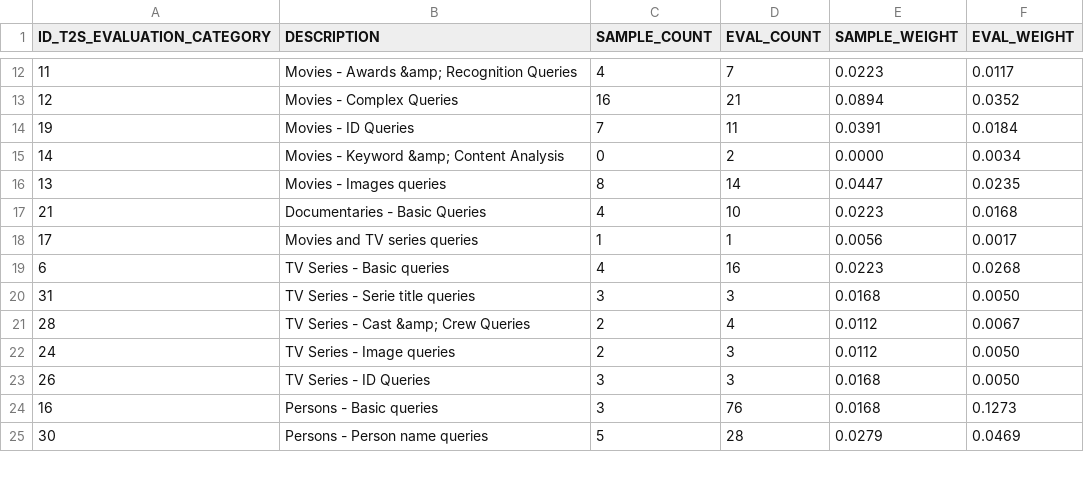
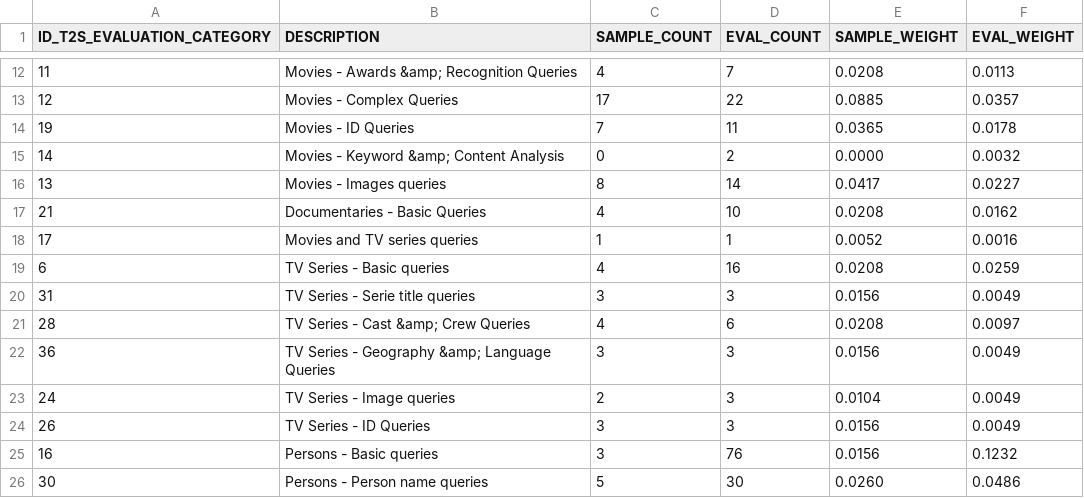
Before and after one commit to vaugouin/fastapi-text2sql, a CSV file: eval/data/how-many-samples-evals-by-category.csv, drawn as a sheet; only a part is shown, gaps mark what is left out; the diff covers the shown part only.

```diff
--- a/eval/data/how-many-samples-evals-by-category.csv
+++ b/eval/data/how-many-samples-evals-by-category.csv
@@ -12,14 +12,15 @@
-"11";"Movies - Awards &amp; Recognition Queries";"4";"7";"0.0223";"0.0117"
-"12";"Movies - Complex Queries";"16";"21";"0.0894";"0.0352"
-"19";"Movies - ID Queries";"7";"11";"0.0391";"0.0184"
-"14";"Movies - Keyword &amp; Content Analysis";"0";"2";"0.0000";"0.0034"
-"13";"Movies - Images queries";"8";"14";"0.0447";"0.0235"
-"21";"Documentaries - Basic Queries";"4";"10";"0.0223";"0.0168"
-"17";"Movies and TV series queries";"1";"1";"0.0056";"0.0017"
-"6";"TV Series - Basic queries";"4";"16";"0.0223";"0.0268"
-"31";"TV Series - Serie title queries";"3";"3";"0.0168";"0.0050"
-"28";"TV Series - Cast &amp; Crew Queries";"2";"4";"0.0112";"0.0067"
-"24";"TV Series - Image queries";"2";"3";"0.0112";"0.0050"
-"26";"TV Series - ID Queries";"3";"3";"0.0168";"0.0050"
-"16";"Persons - Basic queries";"3";"76";"0.0168";"0.1273"
-"30";"Persons - Person name queries";"5";"28";"0.0279";"0.0469"
+"11";"Movies - Awards &amp; Recognition Queries";"4";"7";"0.0208";"0.0113"
+"12";"Movies - Complex Queries";"17";"22";"0.0885";"0.0357"
+"19";"Movies - ID Queries";"7";"11";"0.0365";"0.0178"
+"14";"Movies - Keyword &amp; Content Analysis";"0";"2";"0.0000";"0.0032"
+"13";"Movies - Images queries";"8";"14";"0.0417";"0.0227"
+"21";"Documentaries - Basic Queries";"4";"10";"0.0208";"0.0162"
+"17";"Movies and TV series queries";"1";"1";"0.0052";"0.0016"
+"6";"TV Series - Basic queries";"4";"16";"0.0208";"0.0259"
+"31";"TV Series - Serie title queries";"3";"3";"0.0156";"0.0049"
+"28";"TV Series - Cast &amp; Crew Queries";"4";"6";"0.0208";"0.0097"
+"36";"TV Series - Geography &amp; Language Queries";"3";"3";"0.0156";"0.0049"
+"24";"TV Series - Image queries";"2";"3";"0.0104";"0.0049"
+"26";"TV Series - ID Queries";"3";"3";"0.0156";"0.0049"
+"16";"Persons - Basic queries";"3";"76";"0.0156";"0.1232"
+"30";"Persons - Person name queries";"5";"30";"0.0260";"0.0486"
```
Also changed, not shown: 2 added rows and 43 edited cells elsewhere in this file, 8 other files.
